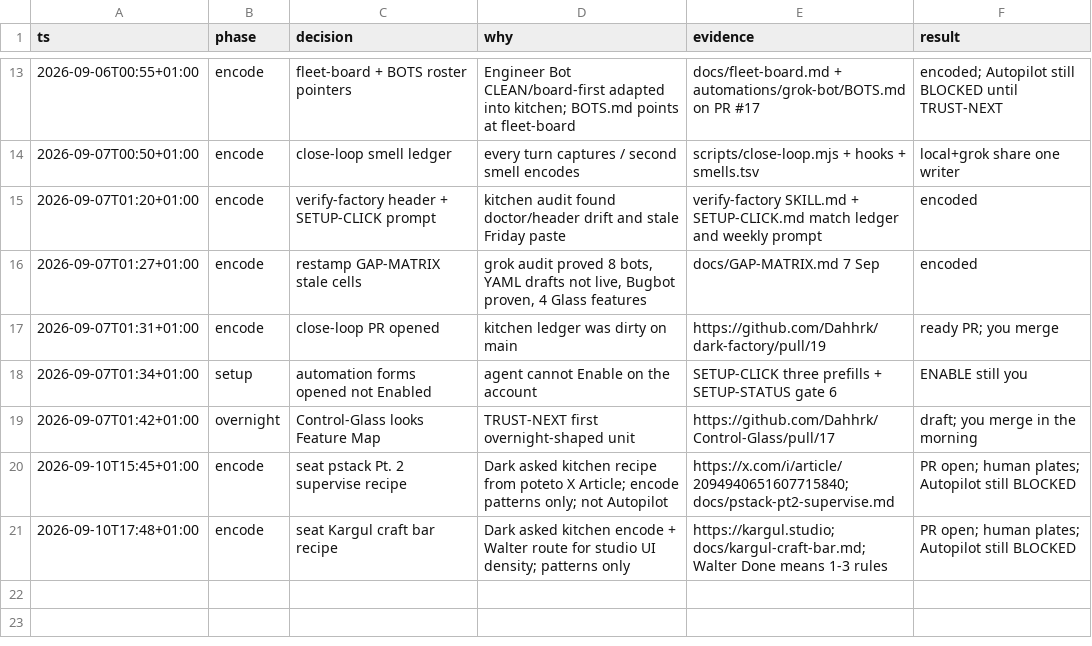
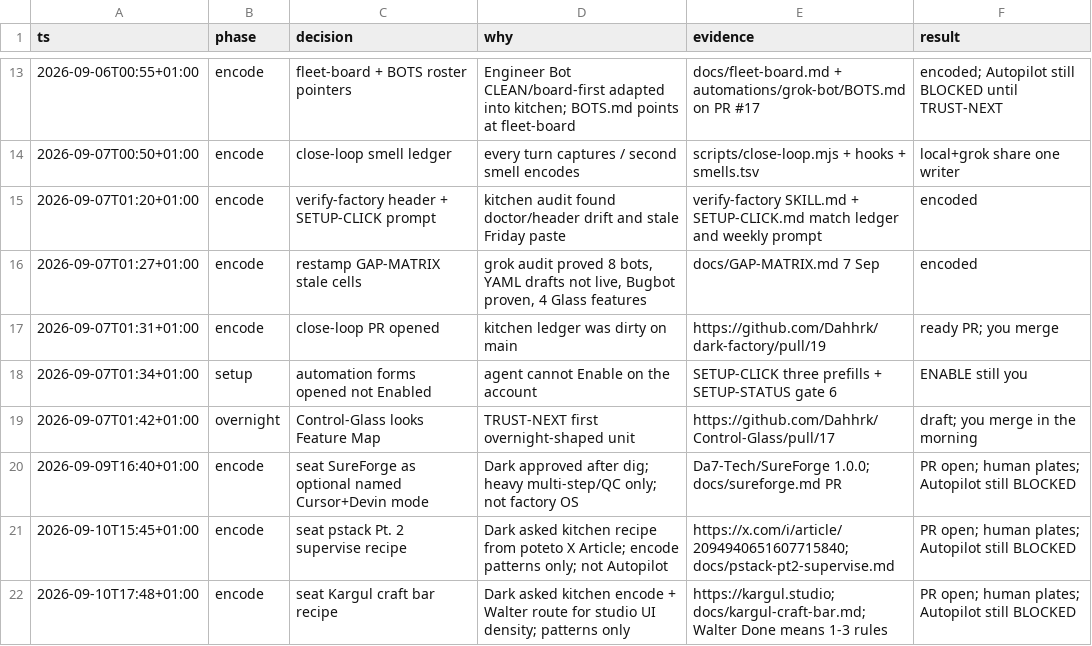
Before and after one commit to Dahhrk/dark-factory, a TSV file: audit/decisions.tsv, drawn as a sheet; only a part is shown, gaps mark what is left out; the diff names each change by its address in the sheet, - before the commit and + after, or states it on an @@ line.

Commit message:
docs: rebuild SureForge seat on latest main (stack layer 1)
Cumulative: SureForge recipe + wiring on current main (Kargul + pstack Pt.2).

```diff
--- a/audit/decisions.tsv
+++ b/audit/decisions.tsv
+row 20: 2026-09-09T16:40+01:00 | encode | seat SureForge as optional named Cursor+Devin mode | Dark approved after dig; heavy multi-step/QC only; not factory OS | Da7-Tech/SureForge 1.0.0; docs/sureforge.md PR | PR open; human plates; Autopilot still BLOCKED
```
Also changed, not shown: 6 other files.
